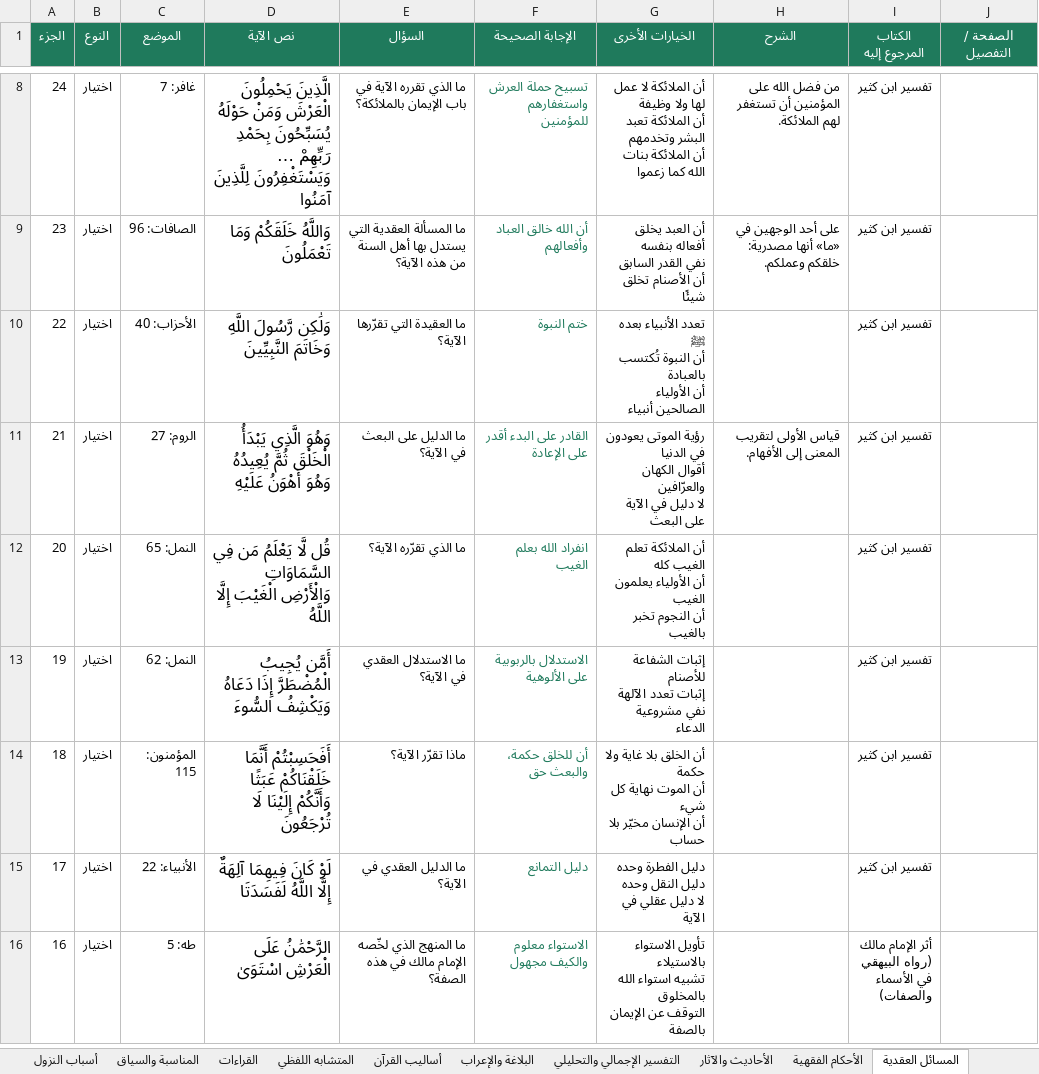
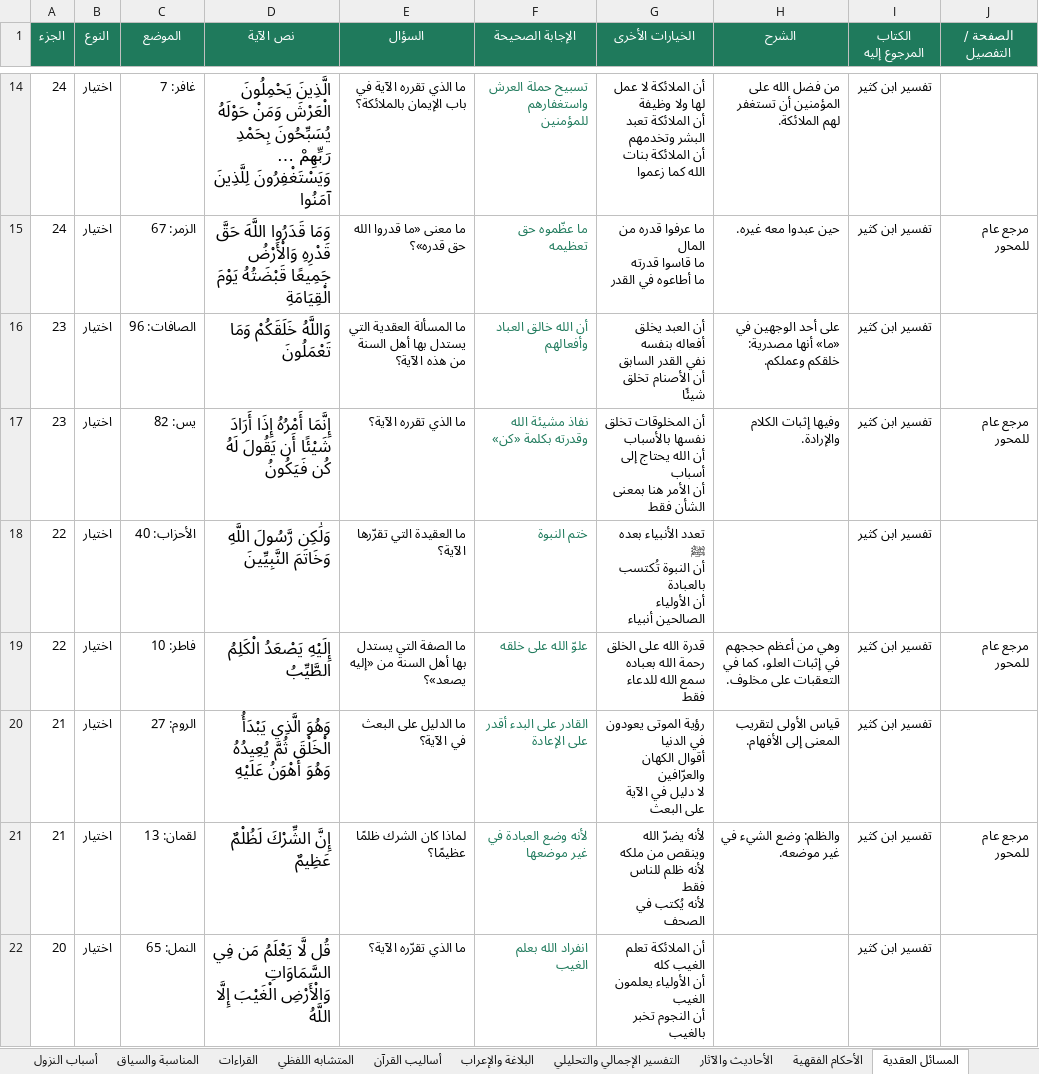
Before and after one commit to hishamzahrani/Hisham, an Excel workbook: review/الأسئلة-حسب-المحور.xlsx, sheet المسائل العقدية, drawn as a sheet; only a part is shown, gaps mark what is left out; the shorter side is filled out with more unchanged rows; values as stored, in another font and other column widths than the file's, no borders; ↵ is a line break in a cell; the diff covers the shown part only; the diff names each change by its address in the sheet, - before the commit and + after, or states it on an @@ line.

```diff
--- a/review/الأسئلة-حسب-المحور.xlsx (sheet المسائل العقدية)
+++ b/review/الأسئلة-حسب-المحور.xlsx (sheet المسائل العقدية)
+row 15: 24 | اختيار | الزمر: 67 | وَمَا قَدَرُوا اللَّهَ حَقَّ قَدْرِهِ وَالْأَرْضُ جَمِيعًا قَبْضَتُهُ يَوْمَ الْقِيَامَةِ | ما معنى «ما قدروا الله حق قدره»؟ | ما عظّموه حق تعظيمه | ما عرفوا قدره من المال ↵ ما قاسوا قدرته ↵ ما أطاعوه في القدر | حين عبدوا معه غيره. | تفسير ابن كثير | مرجع عام للمحور
+row 17: 23 | اختيار | يس: 82 | إِنَّمَا أَمْرُهُ إِذَا أَرَادَ شَيْئًا أَن يَقُولَ لَهُ كُن فَيَكُونُ | ما الذي تقرره الآية؟ | نفاذ مشيئة الله وقدرته بكلمة «كن» | أن المخلوقات تخلق نفسها بالأسباب ↵ أن الله يحتاج إلى أسباب ↵ أن الأمر هنا بمعنى الشأن فقط | وفيها إثبات الكلام والإرادة. | تفسير ابن كثير | مرجع عام للمحور
+row 19: 22 | اختيار | فاطر: 10 | إِلَيْهِ يَصْعَدُ الْكَلِمُ الطَّيِّبُ | ما الصفة التي يستدل بها أهل السنة من «إليه يصعد»؟ | علوّ الله على خلقه | قدرة الله على الخلق ↵ رحمة الله بعباده ↵ سمع الله للدعاء فقط | وهي من أعظم حججهم في إثبات العلو، كما في التعقبات على مخلوف. | تفسير ابن كثير | مرجع عام للمحور
+row 21: 21 | اختيار | لقمان: 13 | إِنَّ الشِّرْكَ لَظُلْمٌ عَظِيمٌ | لماذا كان الشرك ظلمًا عظيمًا؟ | لأنه وضع العبادة في غير موضعها | لأنه يضرّ الله وينقص من ملكه ↵ لأنه ظلم للناس فقط ↵ لأنه يُكتب في الصحف | والظلم: وضع الشيء في غير موضعه. | تفسير ابن كثير | مرجع عام للمحور
```
Also changed, not shown: 26 added rows elsewhere in this sheet, sheet الأحكام الفقهية, sheet الدلالات الأصولية, sheet غريب المفردات, sheet أساليب القرآن, sheet الفهرس, review/مراجعة-الأسئلة.xlsx, 10 other files.
